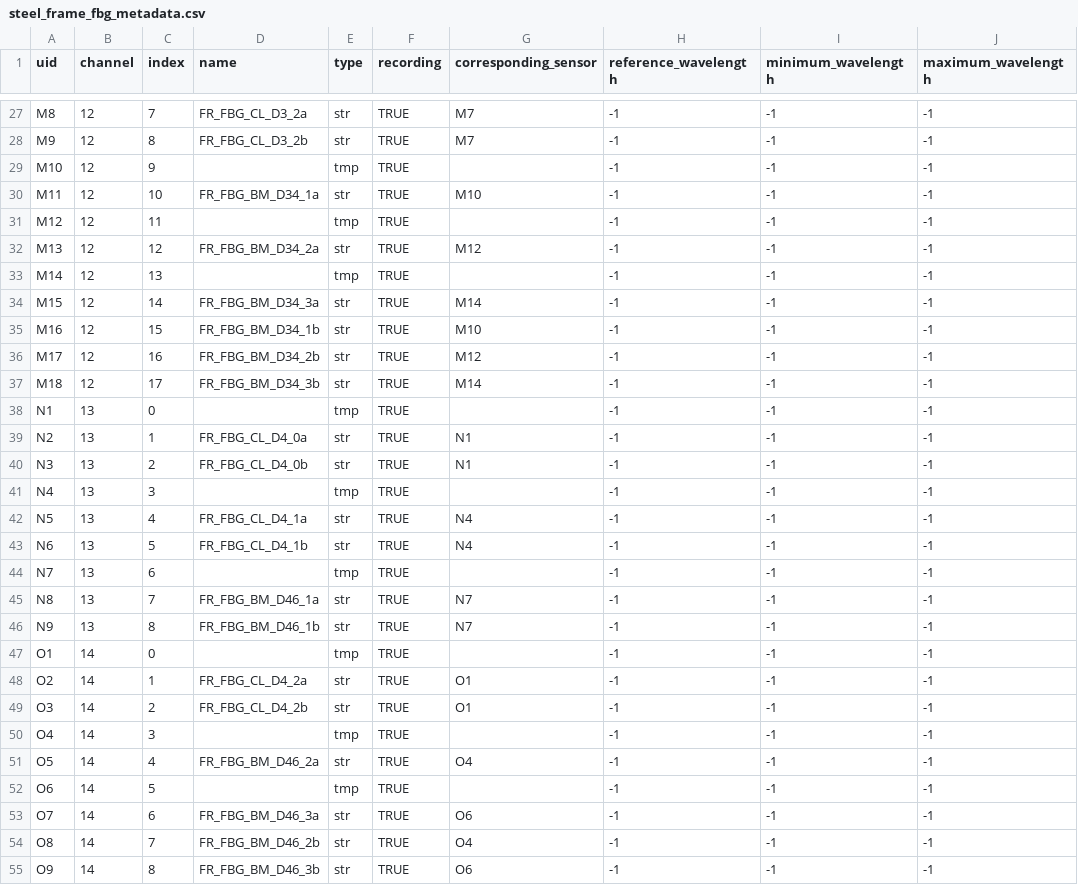
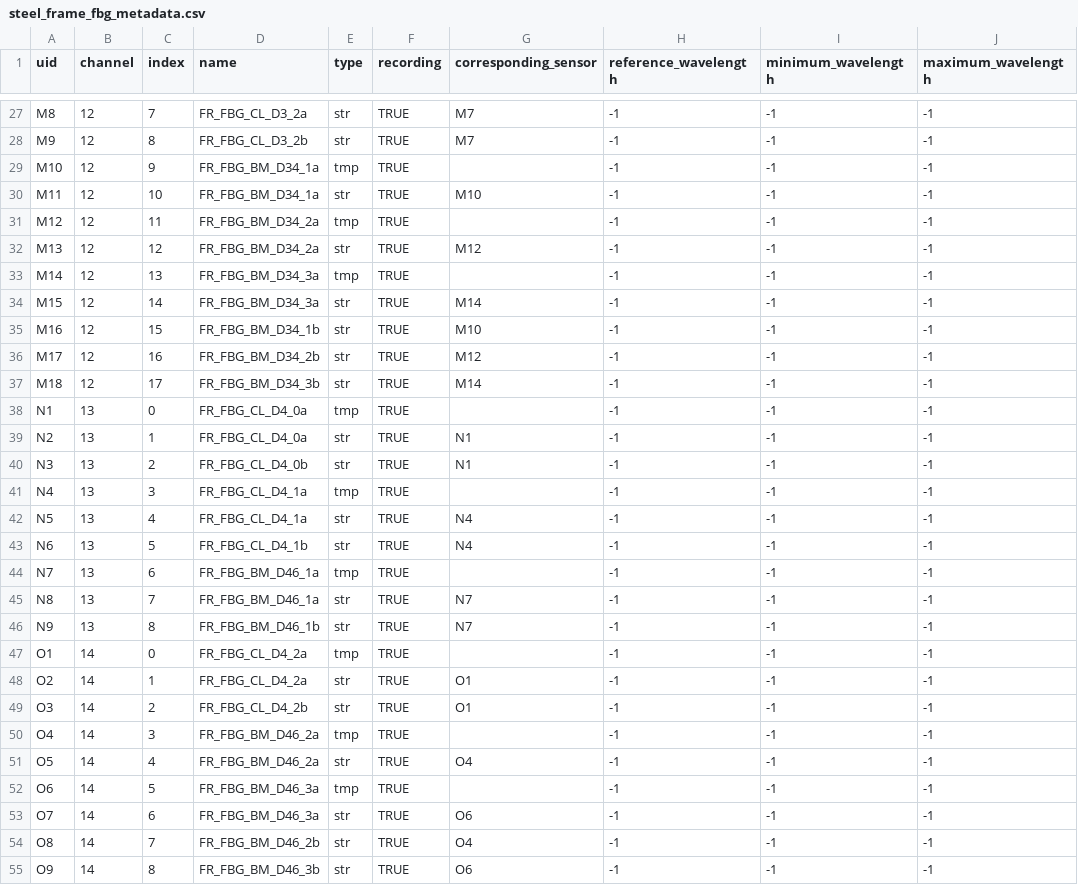
Before and after one commit to lawrencejberry/nrfis, a CSV file: backend/database_models/test_data/steel_frame_fbg_metadata.csv, drawn as a sheet; only a part is shown, gaps mark what is left out; the diff covers the shown part only; the diff names each change by its address in the sheet, - before the commit and + after, or states it on an @@ line.

Commit message:
Gave steel frame tmp sensors names and dropped unique name constraint

```diff
--- a/backend/database_models/test_data/steel_frame_fbg_metadata.csv
+++ b/backend/database_models/test_data/steel_frame_fbg_metadata.csv
-D29 (name): (empty)
+D29 (name): FR_FBG_BM_D34_1a
-D31 (name): (empty)
+D31 (name): FR_FBG_BM_D34_2a
-D33 (name): (empty)
+D33 (name): FR_FBG_BM_D34_3a
-D38 (name): (empty)
+D38 (name): FR_FBG_CL_D4_0a
-D41 (name): (empty)
+D41 (name): FR_FBG_CL_D4_1a
-D44 (name): (empty)
+D44 (name): FR_FBG_BM_D46_1a
-D47 (name): (empty)
+D47 (name): FR_FBG_CL_D4_2a
-D50 (name): (empty)
+D50 (name): FR_FBG_BM_D46_2a
-D52 (name): (empty)
+D52 (name): FR_FBG_BM_D46_3a
```
Also changed, not shown: 15 edited cells elsewhere in this file, 2 other files.
